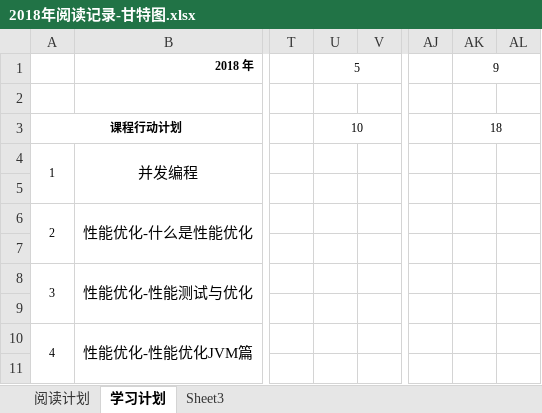
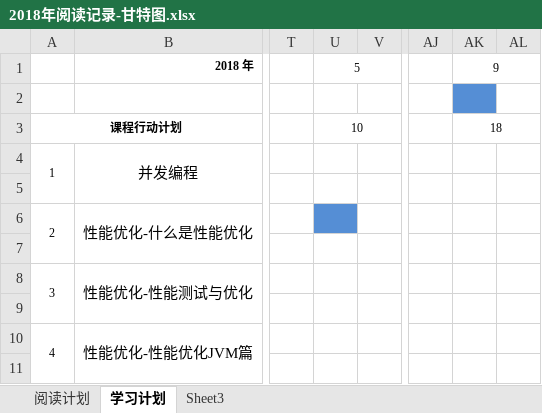
Before and after one commit to EvanLeung08/eshare-architect-knowledge-network, an Excel workbook: 阅读甘特图/2018年阅读记录-甘特图.xlsx, sheet 学习计划, drawn as a sheet; only a part is shown, gaps mark what is left out; values as stored, in another font and other column widths than the file's, no borders; the diff names each change by its address in the sheet, - before the commit and + after, or states it on an @@ line.

Commit message:
doc:更新学习进度

```diff
--- a/阅读甘特图/2018年阅读记录-甘特图.xlsx (sheet 学习计划)
+++ b/阅读甘特图/2018年阅读记录-甘特图.xlsx (sheet 学习计划)
-AK2 fill: none
+AK2 fill: #558ED5
-U6 fill: none
+U6 fill: #558ED5
```
